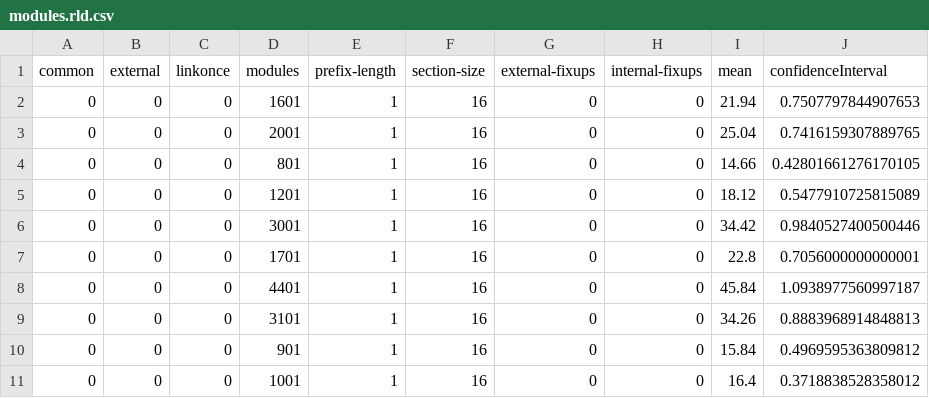
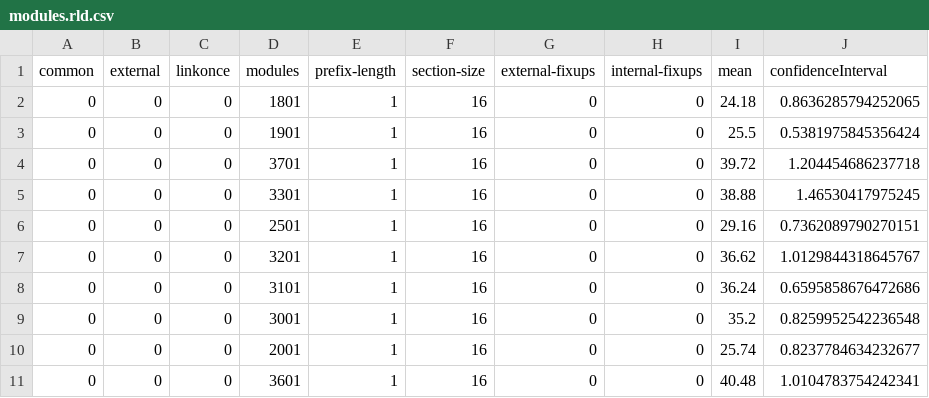
Before and after one commit to SNSystems/timey, a CSV file: results/modules.rld.csv, drawn as a sheet; only a part is shown; the diff covers the shown part only.

```diff
--- a/results/modules.rld.csv
+++ b/results/modules.rld.csv
@@ -1,11 +1,11 @@
 common,external,linkonce,modules,prefix-length,section-size,external-fixups,internal-fixups,mean,confidenceInterval
-0,0,0,1601,1,16,0,0,21.94,0.7507797844907653
-0,0,0,2001,1,16,0,0,25.04,0.7416159307889765
-0,0,0,801,1,16,0,0,14.66,0.42801661276170105
-0,0,0,1201,1,16,0,0,18.12,0.5477910725815089
-0,0,0,3001,1,16,0,0,34.42,0.9840527400500446
-0,0,0,1701,1,16,0,0,22.8,0.7056000000000001
-0,0,0,4401,1,16,0,0,45.84,1.0938977560997187
-0,0,0,3101,1,16,0,0,34.26,0.8883968914848813
-0,0,0,901,1,16,0,0,15.84,0.4969595363809812
-0,0,0,1001,1,16,0,0,16.4,0.3718838528358012
+0,0,0,1801,1,16,0,0,24.18,0.8636285794252065
+0,0,0,1901,1,16,0,0,25.5,0.5381975845356424
+0,0,0,3701,1,16,0,0,39.72,1.204454686237718
+0,0,0,3301,1,16,0,0,38.88,1.46530417975245
+0,0,0,2501,1,16,0,0,29.16,0.7362089790270151
+0,0,0,3201,1,16,0,0,36.62,1.0129844318645767
+0,0,0,3101,1,16,0,0,36.24,0.6595858676472686
+0,0,0,3001,1,16,0,0,35.2,0.8259952542236548
+0,0,0,2001,1,16,0,0,25.74,0.8237784634232677
+0,0,0,3601,1,16,0,0,40.48,1.0104783754242341
```
Also changed, not shown: 115 edited cells elsewhere in this file, results/common.ld.lld.csv, results/linkonce.ld.lld.csv, 23 other files.
